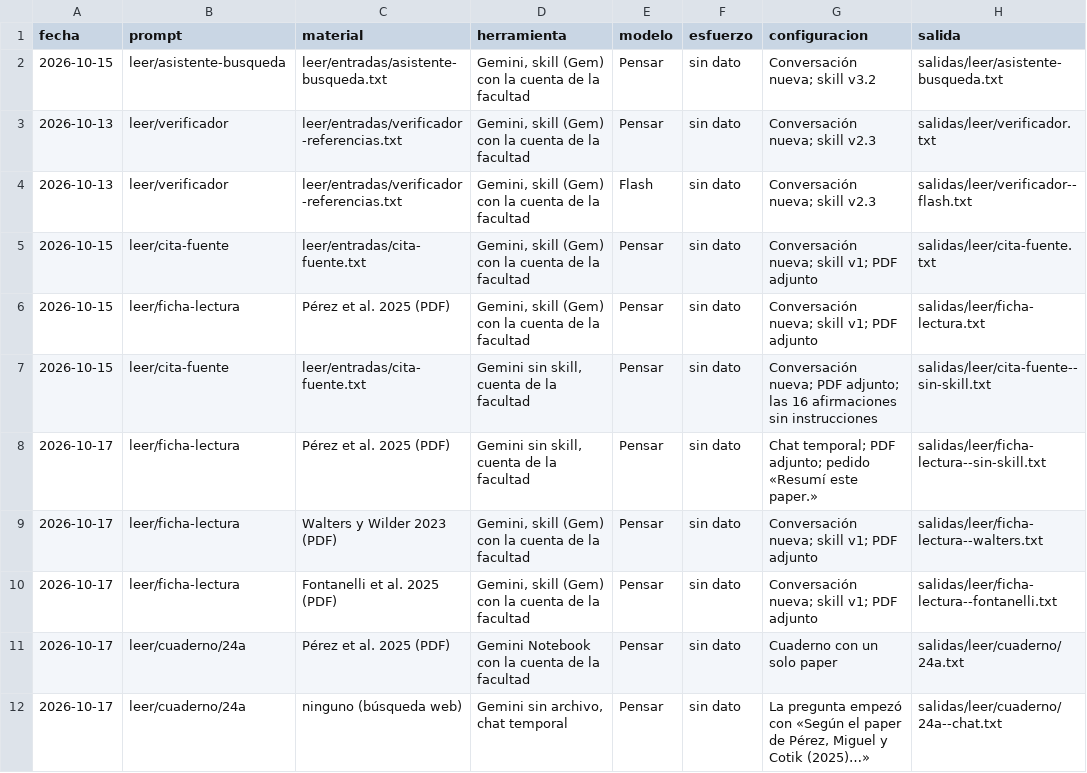
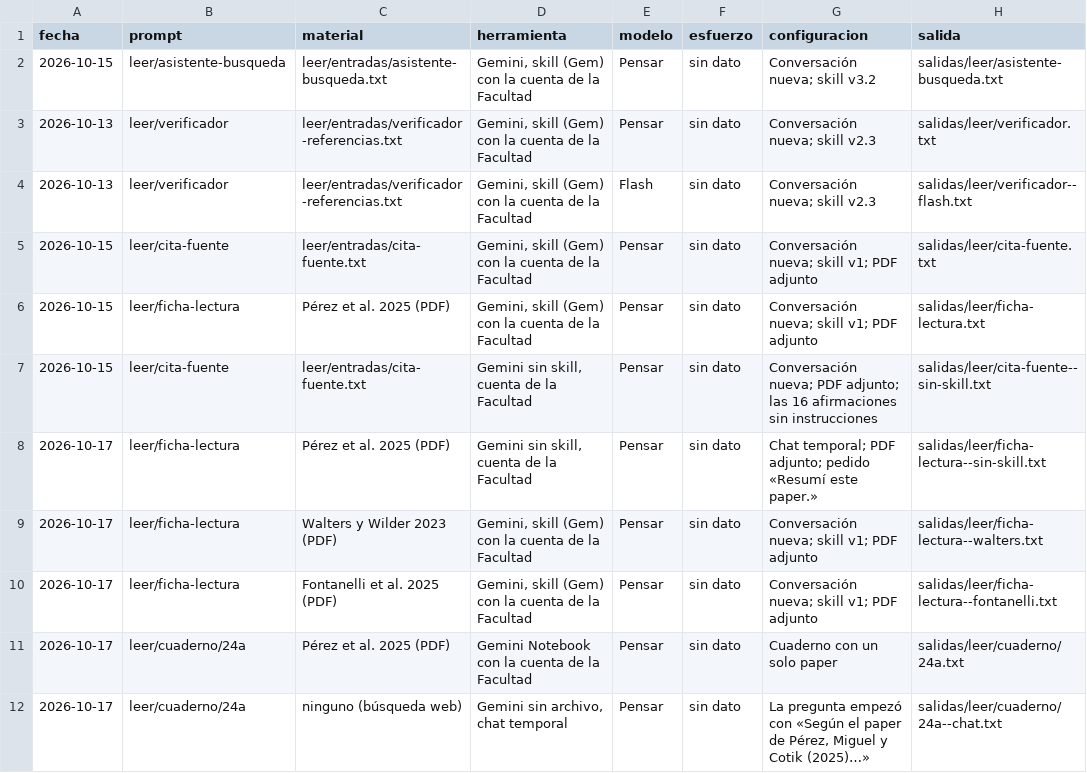
Before and after one commit to PIDAE-2026-5434/taller-llm-investigacion-social, a CSV file: leer/registro.csv, drawn as a sheet; only a part is shown; the diff covers the shown part only; the diff names each change by its address in the sheet, - before the commit and + after, or states it on an @@ line.

```diff
--- a/leer/registro.csv
+++ b/leer/registro.csv
-D2:D6 (herramienta): …de la facultad
+D2:D6 (herramienta): …de la Facultad
-D7:D8 (herramienta): Gemini sin skill, cuenta de la facultad
+D7:D8 (herramienta): Gemini sin skill, cuenta de la Facultad
-D9:D10 (herramienta): …de la facultad
+D9:D10 (herramienta): …de la Facultad
-D11 (herramienta): Gemini Notebook con la cuenta de la facultad
+D11 (herramienta): Gemini Notebook con la cuenta de la Facultad
```
Also changed, not shown: 6 edited cells elsewhere in this file, 5 other files.
